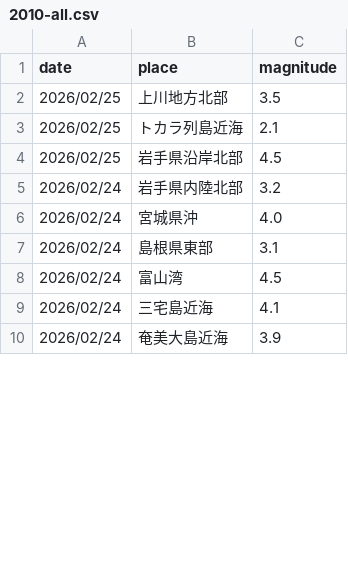
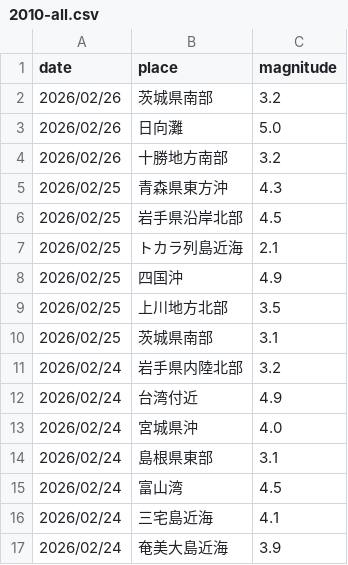
Before and after one commit to nom2025/tsi-prospective-test, a CSV file: 生データ/2010-all.csv, drawn as a sheet; only a part is shown; the diff covers the shown part only.

```diff
--- a/生データ/2010-all.csv
+++ b/生データ/2010-all.csv
@@ -1,6 +1,13 @@
 date,place,magnitude
+2026/02/26,茨城県南部,3.2
+2026/02/26,日向灘,5.0
+2026/02/26,十勝地方南部,3.2
+2026/02/25,青森県東方沖,4.3
+2026/02/25,岩手県沿岸北部,4.5
+2026/02/25,トカラ列島近海,2.1
+2026/02/25,四国沖,4.9
 2026/02/25,上川地方北部,3.5
-2026/02/25,トカラ列島近海,2.1
-2026/02/25,岩手県沿岸北部,4.5
+2026/02/25,茨城県南部,3.1
 2026/02/24,岩手県内陸北部,3.2
+2026/02/24,台湾付近,4.9
 2026/02/24,宮城県沖,4.0
```
Also changed, not shown: 6 removed rows and 37 moved rows elsewhere in this file, 生データ/depth.csv, 1 other file.
